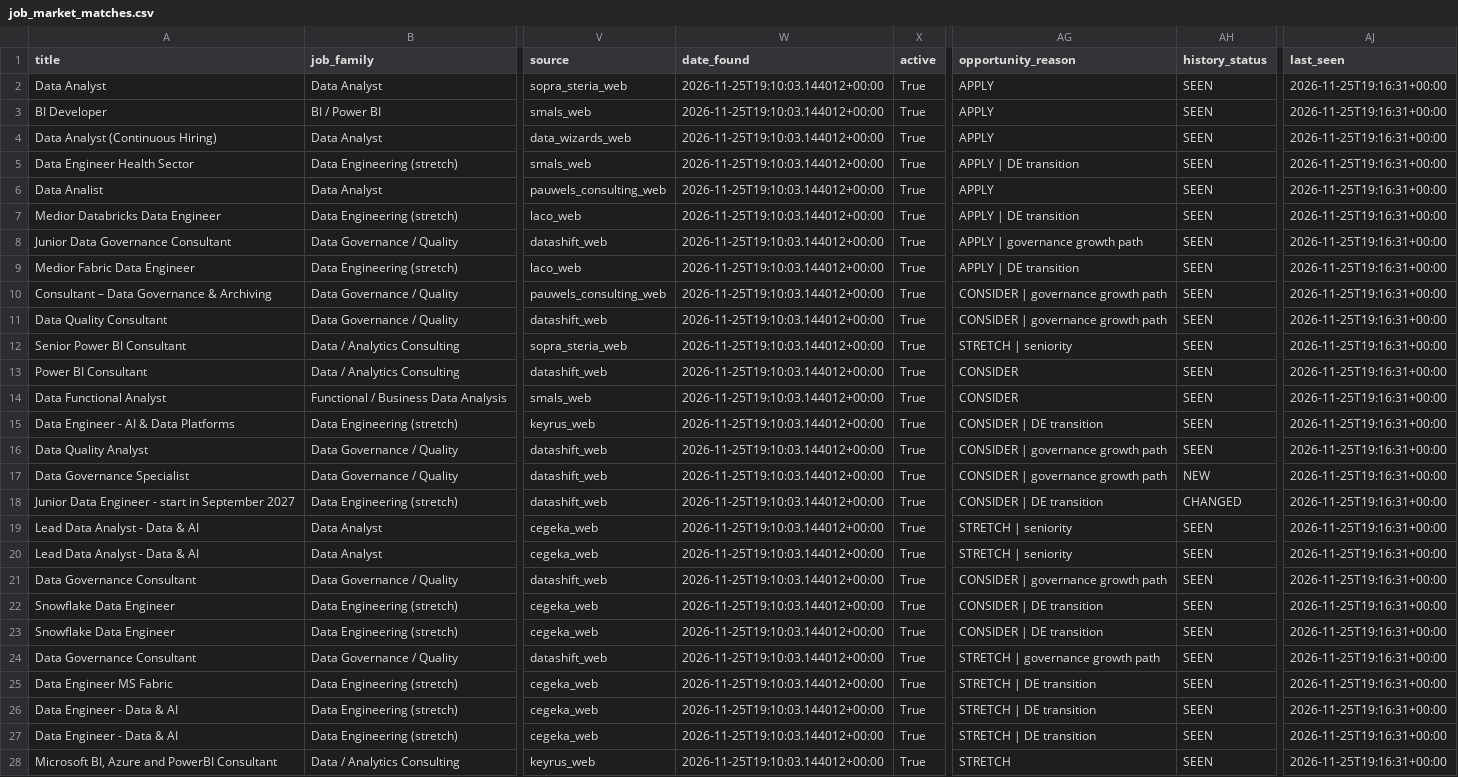
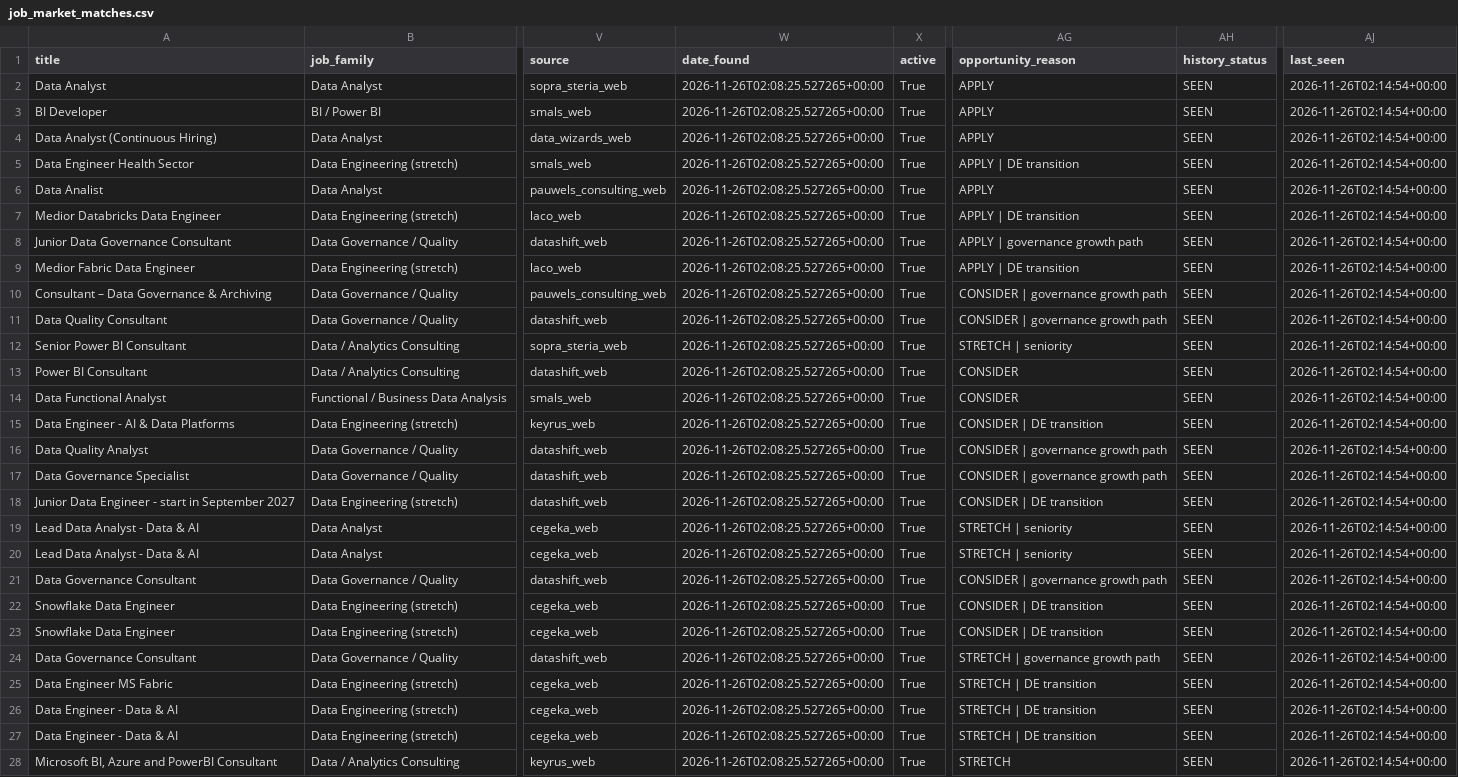
Before and after one commit to Hamza-Toulni/jobscraper, a CSV file: V6.1/job_market_matches.csv, drawn as a sheet; only a part is shown, gaps mark what is left out; the diff covers the shown part only; the diff names each change by its address in the sheet, - before the commit and + after, or states it on an @@ line.

```diff
--- a/V6.1/job_market_matches.csv
+++ b/V6.1/job_market_matches.csv
-W2:W28 (date_found): 2026-11-25T19:10:03.144012+00:00
+W2:W28 (date_found): 2026-11-26T02:08:25.527265+00:00
-AJ2:AJ28 (last_seen): 2026-11-25T19:16:31+00:00
+AJ2:AJ28 (last_seen): 2026-11-26T02:14:54+00:00
-AH17 (history_status): NEW
+AH17 (history_status): SEEN
-AH18 (history_status): CHANGED
+AH18 (history_status): SEEN
```
Also changed, not shown: 35 edited cells elsewhere in this file, V6.1/job_market_history.csv, 1 other file.
